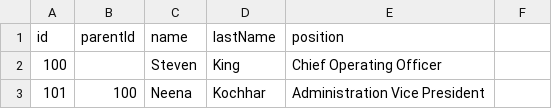
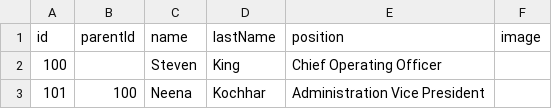
Before and after one commit to jadelion02/eTimeline-TEST, a CSV file: js/data-oracle02.csv, drawn as a sheet; only a part is shown.

Commit message:
Update data-oracle02.csv

```diff
--- a/js/data-oracle02.csv
+++ b/js/data-oracle02.csv
@@ -1,2 +1,2 @@
-id,parentId,name,lastName,position
+id,parentId,name,lastName,position,image
 100,,Steven,King,Chief Operating Officer,
```
